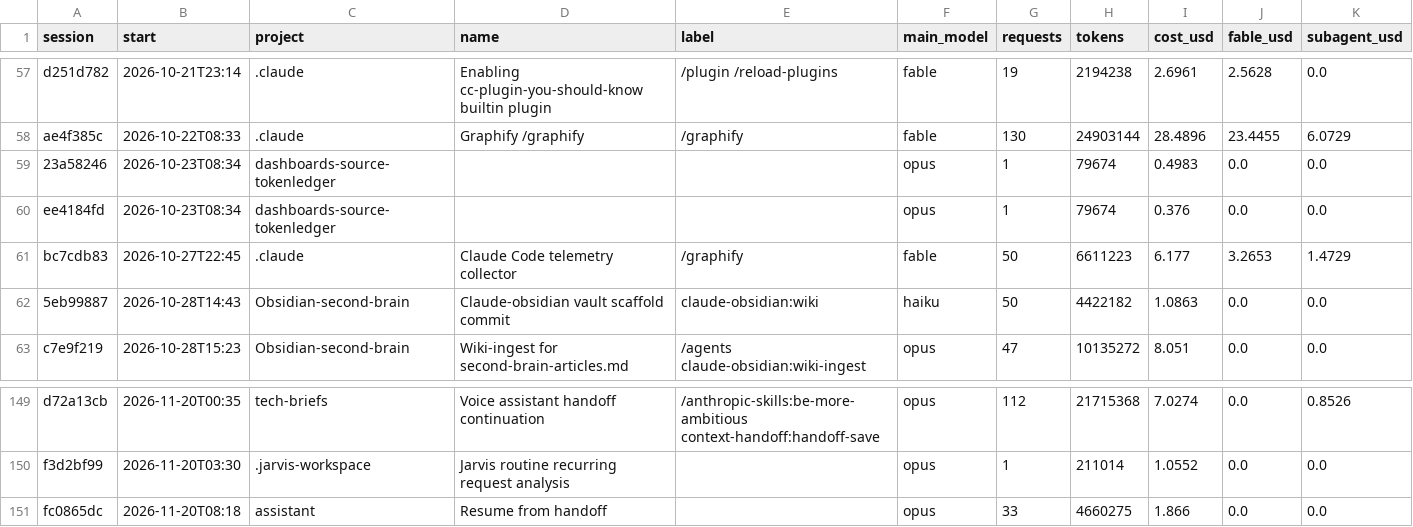
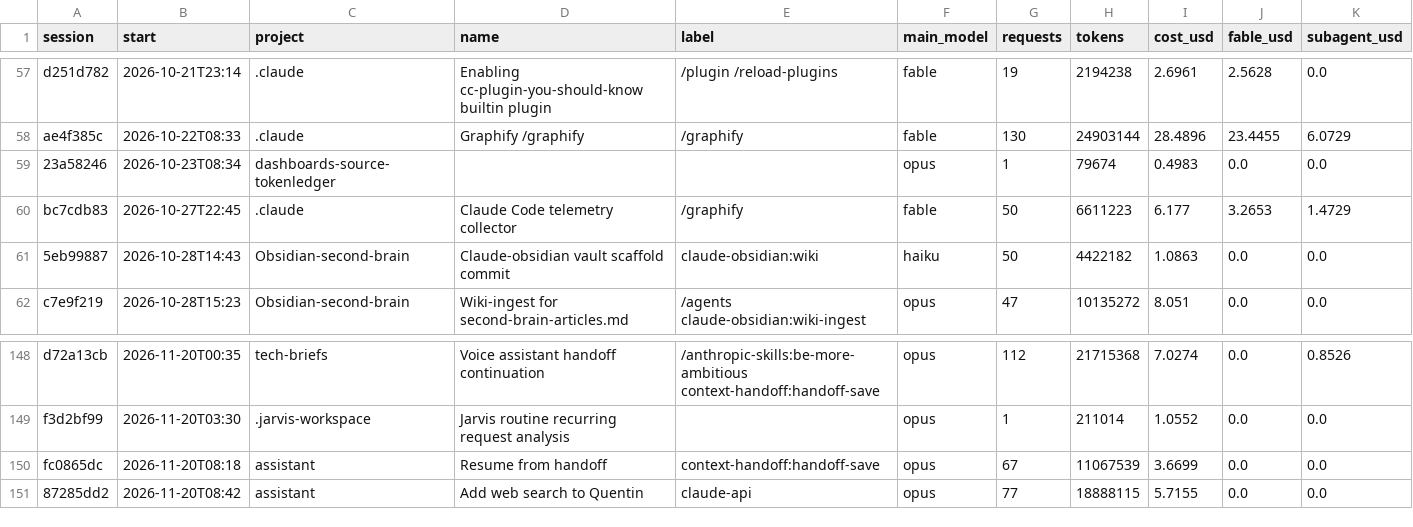
Before and after one commit to Baskers1/claude-usage-data, a CSV file: sessions.csv, drawn as a sheet; only a part is shown, gaps mark what is left out.

```diff
--- a/sessions.csv
+++ b/sessions.csv
@@ -59,3 +59,2 @@ ae4f385c,2026-10-22T08:33,.claude,Graphify /graphify,/graphify,fable,130,2490314
 23a58246,2026-10-23T08:34,dashboards-source-tokenledger,,,opus,1,79674,0.4983,0.0,0.0
-ee4184fd,2026-10-23T08:34,dashboards-source-tokenledger,,,opus,1,79674,0.376,0.0,0.0
 bc7cdb83,2026-10-27T22:45,.claude,Claude Code telemetry collector,/graphify,fable,50,6611223,6.177,3.2653,1.4729
@@ -150,2 +149,3 @@ d72a13cb,2026-11-20T00:35,tech-briefs,Voice assistant handoff continuation,/anth
 f3d2bf99,2026-11-20T03:30,.jarvis-workspace,Jarvis routine recurring request analysis,,opus,1,211014,1.0552,0.0,0.0
-fc0865dc,2026-11-20T08:18,assistant,Resume from handoff,,opus,33,4660275,1.866,0.0,0.0
+fc0865dc,2026-11-20T08:18,assistant,Resume from handoff,context-handoff:handoff-save,opus,67,11067539,3.6699,0.0,0.0
+87285dd2,2026-11-20T08:42,assistant,Add web search to Quentin,claude-api,opus,77,18888115,5.7155,0.0,0.0
```
Also changed, not shown: usage.csv, 1 other file.
